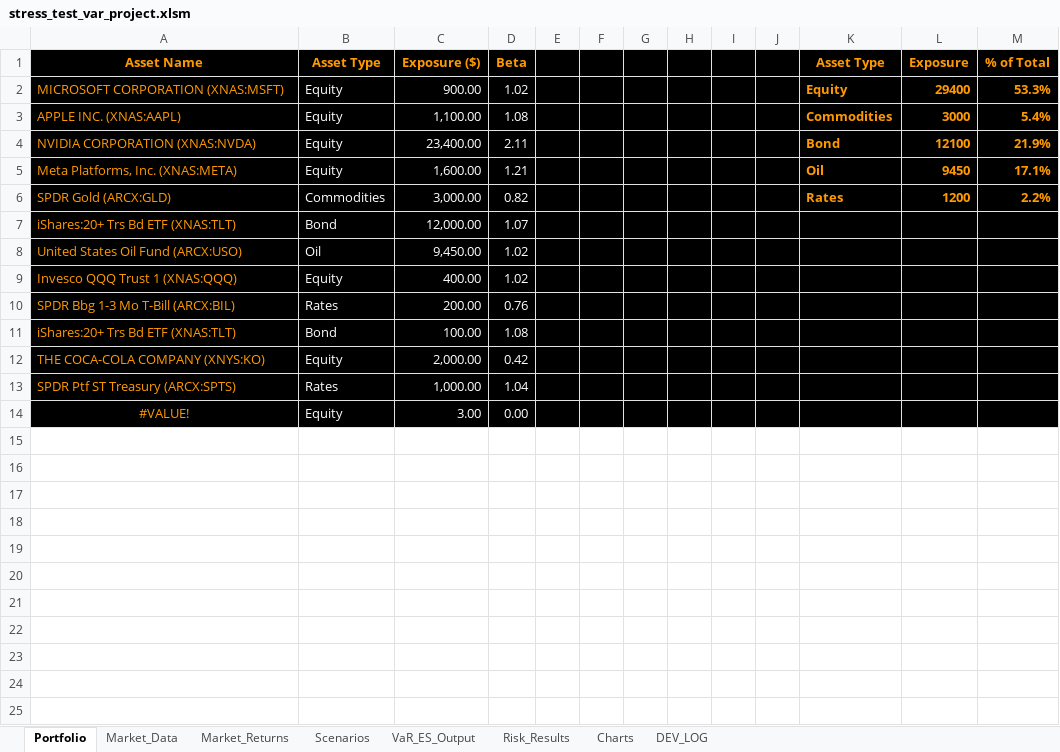
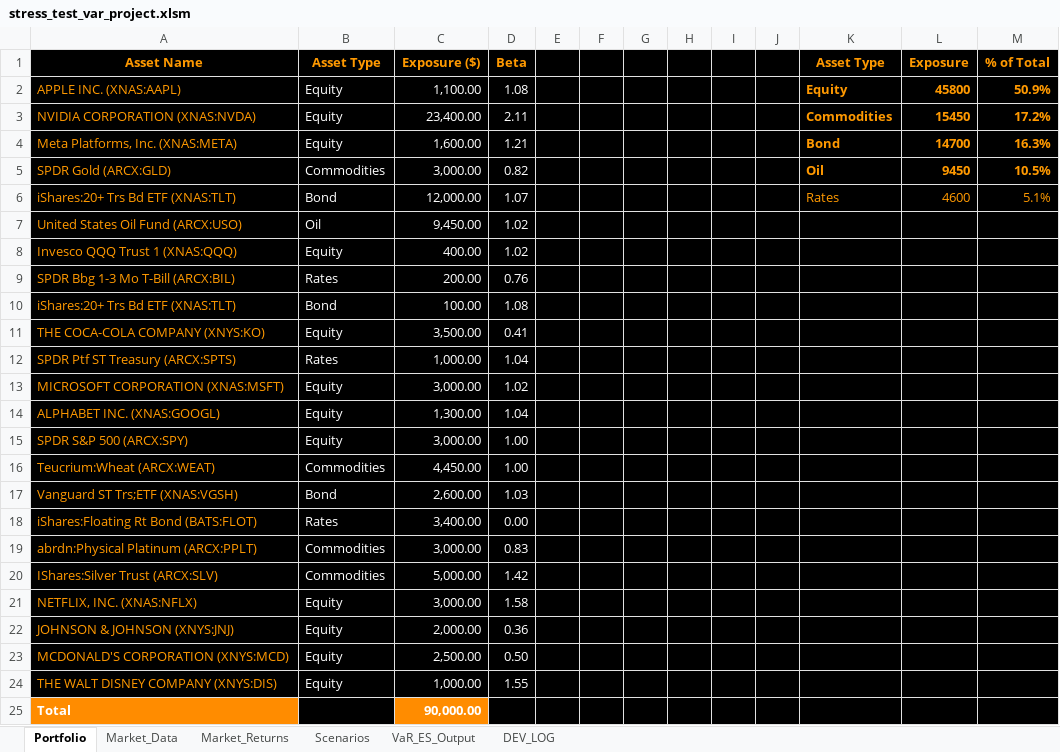
Before and after one commit to marwanferreira/portfolio-risk-simulator-vba, an Excel workbook: stress_test_var_project.xlsm, sheet Portfolio, drawn as a sheet; values as stored, in another font and other column widths than the file's, no borders; charts and pictures not drawn; removed rows and columns are numbered as before the commit, all else as after; the diff names each change by its address in the sheet, - before the commit and + after, or states it on an @@ line.

```diff
--- a/stress_test_var_project.xlsm (sheet Portfolio)
+++ b/stress_test_var_project.xlsm (sheet Portfolio)
-sheet tab: Risk_Results
-sheet tab: Charts
-row 2: MICROSOFT CORPORATION (XNAS:MSFT) | Equity | 900.00 | 1.02 |  |  |  |  |  |  | Equity | 29400 | 53.3%
-K2 (Asset Type): Commodities
+K2 (Asset Type): Equity
-L2 (Exposure): 3000
+L2 (Exposure): 45800
-M2 (% of Total): 5.4%
+M2 (% of Total): 50.9%
-K3 (Asset Type): Bond
+K3 (Asset Type): Commodities
-L3 (Exposure): 12100
+L3 (Exposure): 15450
-M3 (% of Total): 21.9%
+M3 (% of Total): 17.2%
-K4 (Asset Type): Oil
+K4 (Asset Type): Bond
-L4 (Exposure): 9450
+L4 (Exposure): 14700
-M4 (% of Total): 17.1%
+M4 (% of Total): 16.3%
-K5 (Asset Type): Rates
+K5 (Asset Type): Oil
-L5 (Exposure): 1200
+L5 (Exposure): 9450
-M5 (% of Total): 2.2%
+M5 (% of Total): 10.5%
-K6 (Asset Type): (empty)
+K6 (Asset Type): Rates
-L6 (Exposure): (empty)
+L6 (Exposure): 4600
-M6 (% of Total): (empty)
+M6 (% of Total): 5.1%
-C11 (Exposure ($)): 2,000.00
+C11 (Exposure ($)): 3,500.00
-D11 (Beta): 0.42
+D11 (Beta): 0.41
-row 14: #VALUE! | Equity | 3.00 | 0.00
+row 13: MICROSOFT CORPORATION (XNAS:MSFT) | Equity | 3,000.00 | 1.02
+row 14: ALPHABET INC. (XNAS:GOOGL) | Equity | 1,300.00 | 1.04
+row 15: SPDR S&P 500 (ARCX:SPY) | Equity | 3,000.00 | 1.00
+row 16: Teucrium:Wheat (ARCX:WEAT) | Commodities | 4,450.00 | 1.00
+row 17: Vanguard ST Trs;ETF (XNAS:VGSH) | Bond | 2,600.00 | 1.03
+row 18: iShares:Floating Rt Bond (BATS:FLOT) | Rates | 3,400.00 | 0.00
+row 19: abrdn:Physical Platinum (ARCX:PPLT) | Commodities | 3,000.00 | 0.83
+row 20: IShares:Silver Trust (ARCX:SLV) | Commodities | 5,000.00 | 1.42
+row 21: NETFLIX, INC. (XNAS:NFLX) | Equity | 3,000.00 | 1.58
+row 22: JOHNSON & JOHNSON (XNYS:JNJ) | Equity | 2,000.00 | 0.36
+row 23: MCDONALD'S CORPORATION (XNYS:MCD) | Equity | 2,500.00 | 0.50
+row 24: THE WALT DISNEY COMPANY (XNYS:DIS) | Equity | 1,000.00 | 1.55
+row 25: Total |  | 90,000.00
```
Also changed, not shown: sheet Market_Returns, sheet VaR_ES_Output, sheet Market_Data, sheet Scenarios, charts or pictures, 1 other file.
